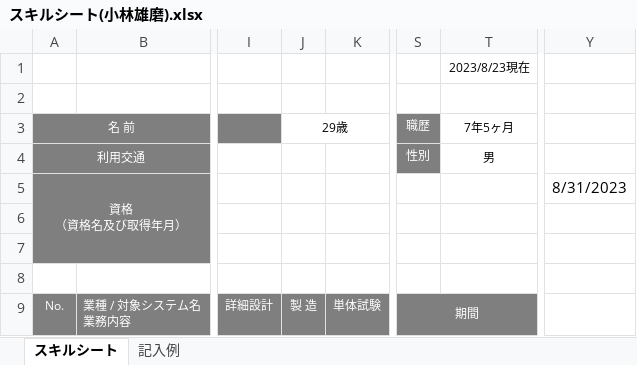
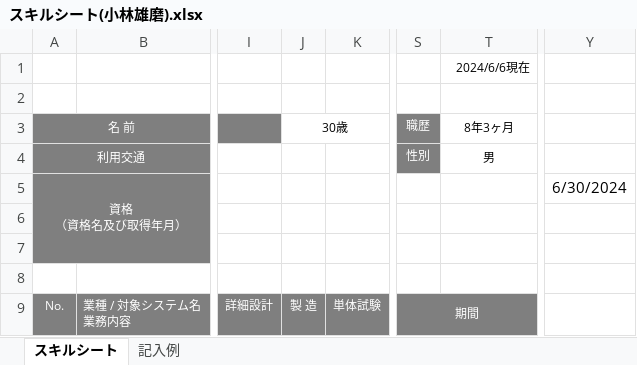
Before and after one commit to Yuuma19946325/Work, an Excel workbook: スキルシート/スキルシート(小林雄磨).xlsx, sheet スキルシート, drawn as a sheet; only a part is shown, gaps mark what is left out; values as stored, in another font and other column widths than the file's, no borders; charts and pictures not drawn; the diff covers the shown part only; the diff names each change by its address in the sheet, - before the commit and + after, or states it on an @@ line.

Commit message:
スキルシートの修正

```diff
--- a/スキルシート/スキルシート(小林雄磨).xlsx (sheet スキルシート)
+++ b/スキルシート/スキルシート(小林雄磨).xlsx (sheet スキルシート)
-T1 (8年3ヶ月): 2023/8/23現在
+T1 (8年3ヶ月): 2024/6/6現在
-J3: 29歳
+J3: 30歳
-T3: 7年5ヶ月
+T3: 8年3ヶ月
-Y5: 8/31/2023
+Y5: 6/30/2024
```
Also changed, not shown: 2 added rows, 1 removed row, 44 edited cells and cell formats elsewhere in this sheet, sheet 記入例, formulas that keep their value, charts or pictures, 2 other files.
